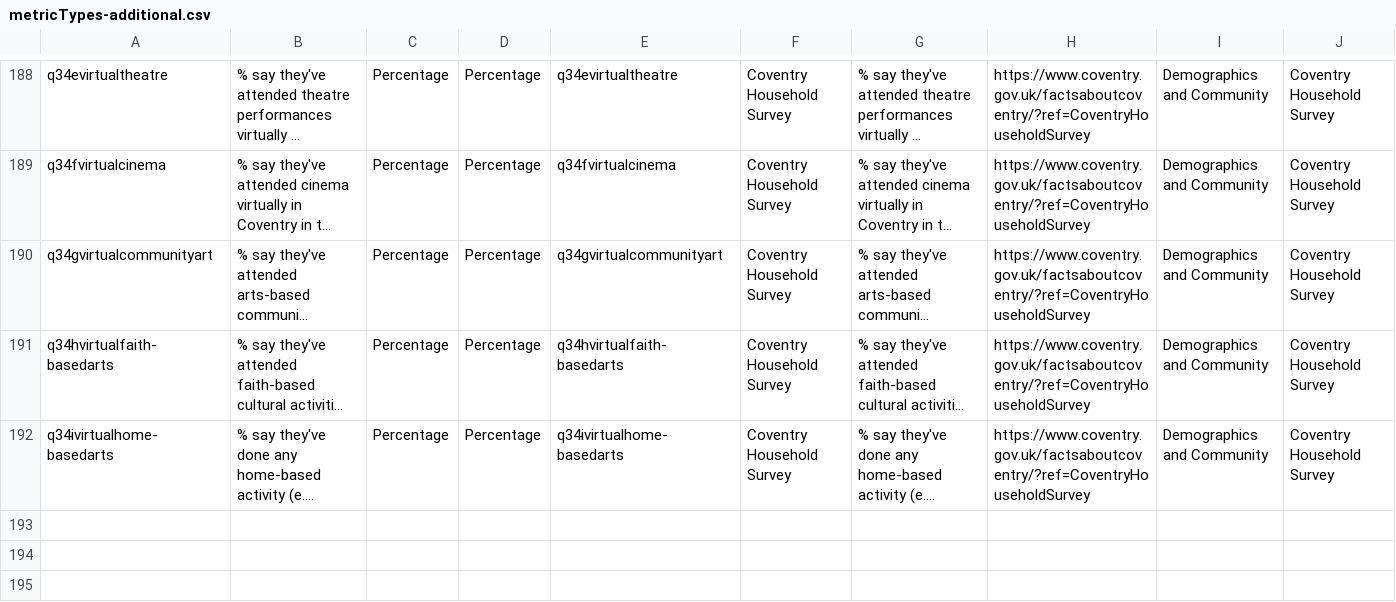
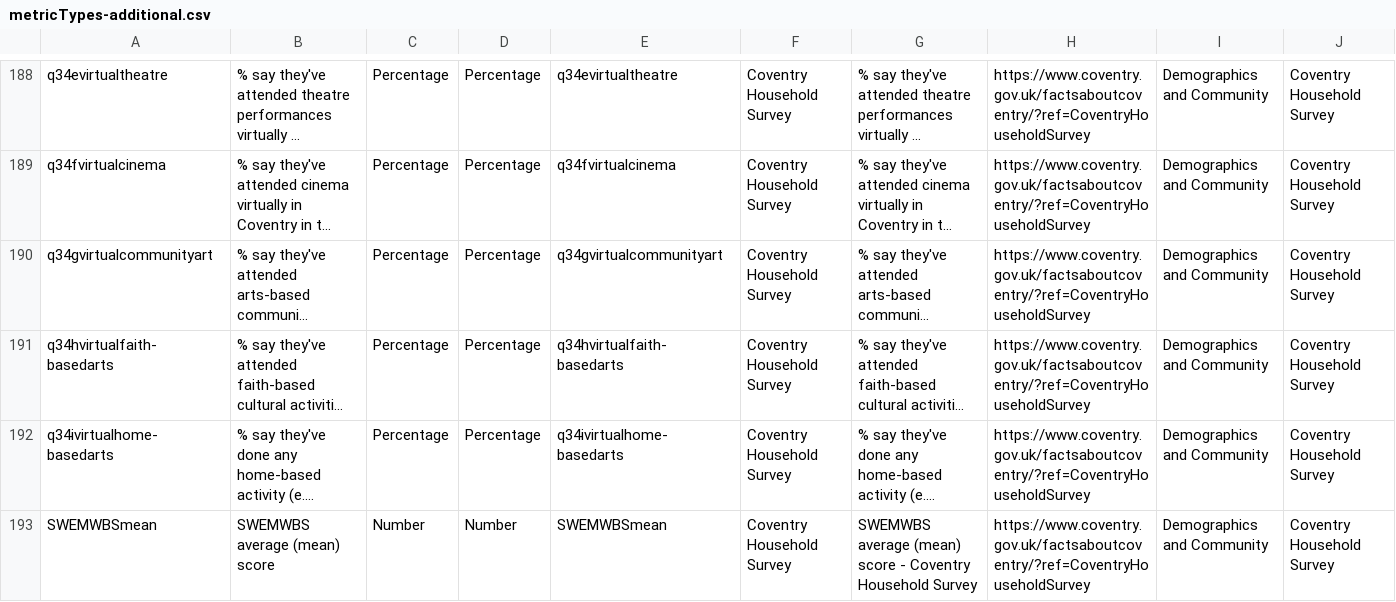
Before and after one commit to coventry-city-council/coventry-city-council.github.io, a CSV file: citywideintelhub/experimental/metricTypes-additional.csv, drawn as a sheet; only a part is shown, gaps mark what is left out; long unchanged cells end in …; the diff names each change by its address in the sheet, - before the commit and + after, or states it on an @@ line.

Commit message:
HHS2021meanSWEMWBS

```diff
--- a/citywideintelhub/experimental/metricTypes-additional.csv
+++ b/citywideintelhub/experimental/metricTypes-additional.csv
+row 193: SWEMWBSmean | SWEMWBS average (mean) score | Number | Number | SWEMWBSmean | Coventry Household Survey | SWEMWBS average (mean) score - Coventry Household Survey | https://www.coventry.gov.uk/factsaboutcoventry/?ref=CoventryHouseholdSurvey | Demographics and Community | Coventry Household Survey
```
